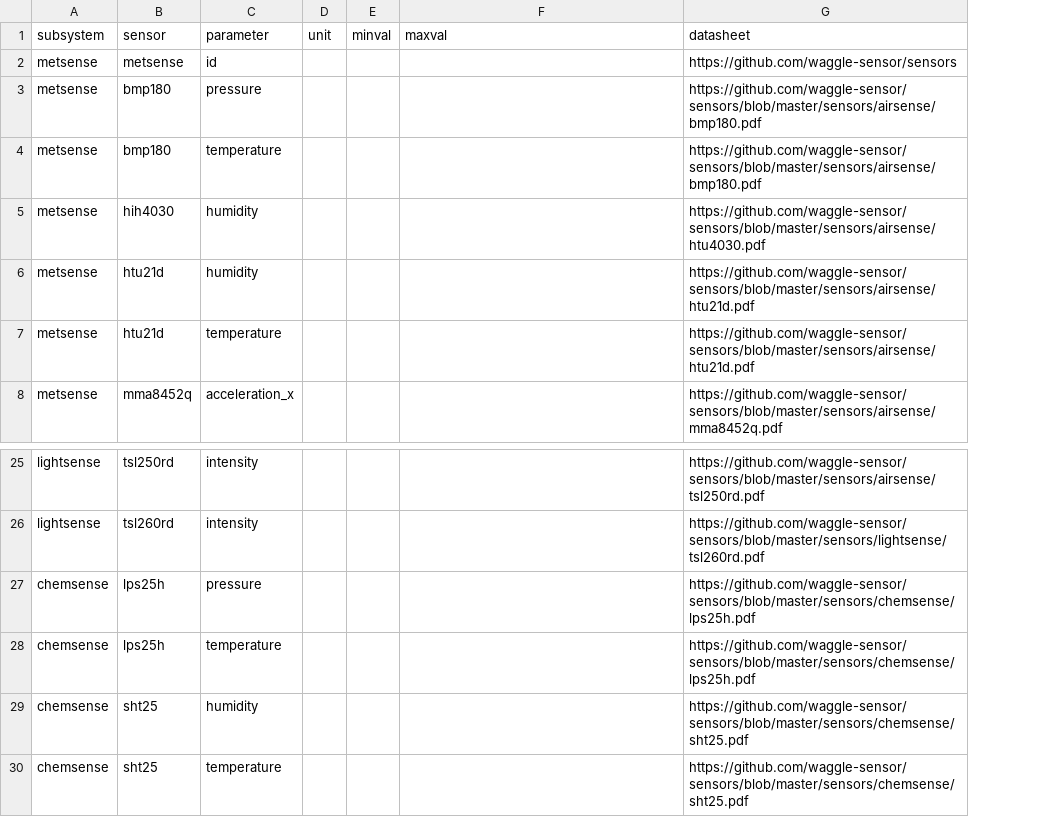
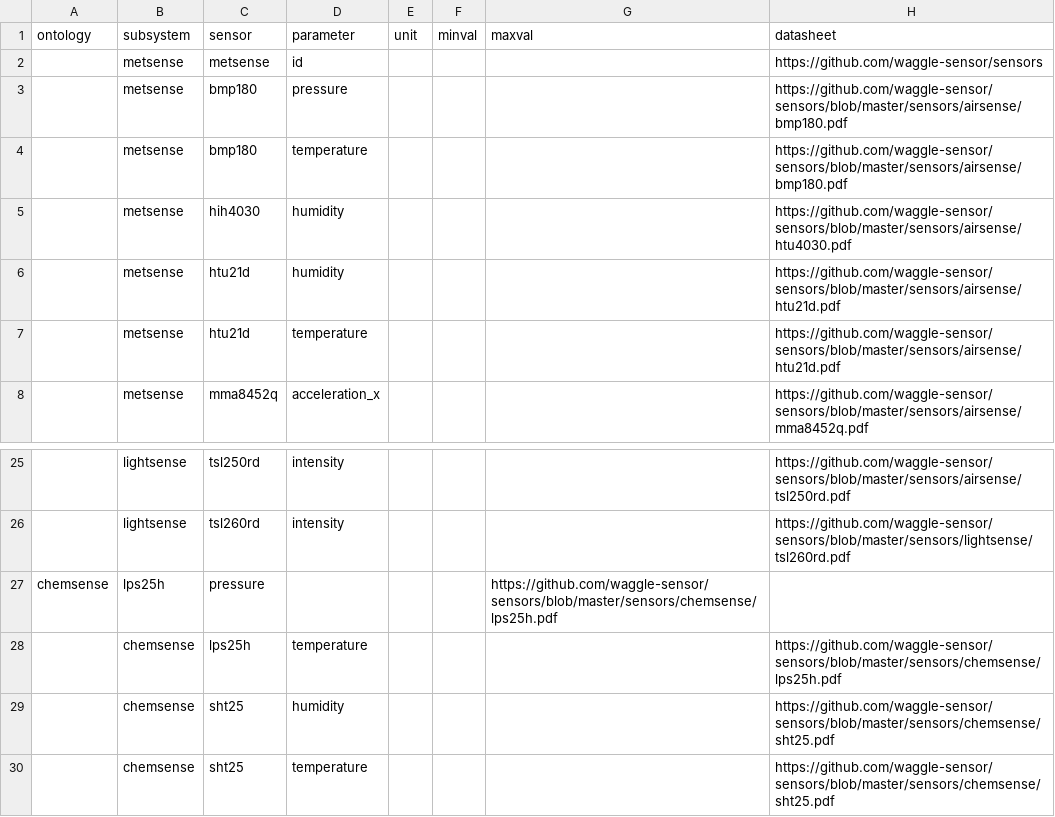
Before and after one commit to waggle-sensor/beehive-server, a CSV file: publishing-tools/projects/AoT_Chicago.complete/sensors.csv, drawn as a sheet; only a part is shown, gaps mark what is left out; removed rows and columns are numbered as before the commit, all else as after; the diff names each change by its address in the sheet, - before the commit and + after, or states it on an @@ line.

Commit message:
Update sensors.csv

```diff
--- a/publishing-tools/projects/AoT_Chicago.complete/sensors.csv
+++ b/publishing-tools/projects/AoT_Chicago.complete/sensors.csv
+column A (ontology), empty
-row 27: chemsense | lps25h | pressure |  |  |  | https://github.com/waggle-sensor/sensors/blob/master/sensors/chemsense/lps25h.pdf
+row 27: chemsense | lps25h | pressure |  |  |  | https://github.com/waggle-sensor/sensors/blob/master/sensors/chemsense/lps25h.pdf
```
